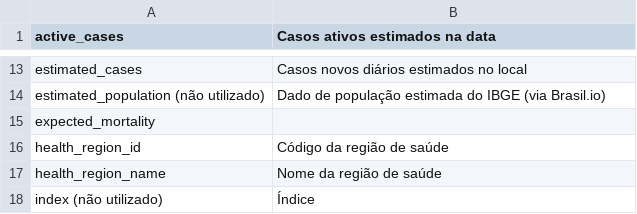
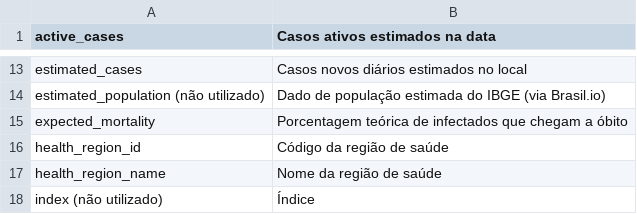
Before and after one commit to ImpulsoGov/coronacidades-datasource, a CSV file: dictionaries/br_cities_cases_full.csv, drawn as a sheet; only a part is shown, gaps mark what is left out.

Commit message:
Update br_cities_cases_full.csv

```diff
--- a/dictionaries/br_cities_cases_full.csv
+++ b/dictionaries/br_cities_cases_full.csv
@@ -14,3 +14,3 @@ estimated_cases,  Casos novos diários estimados no local
 estimated_population (não utilizado), Dado de população  estimada do IBGE (via Brasil.io)
-expected_mortality,
+expected_mortality, Porcentagem teórica de infectados que chegam a óbito
 health_region_id, Código da região de saúde
```
